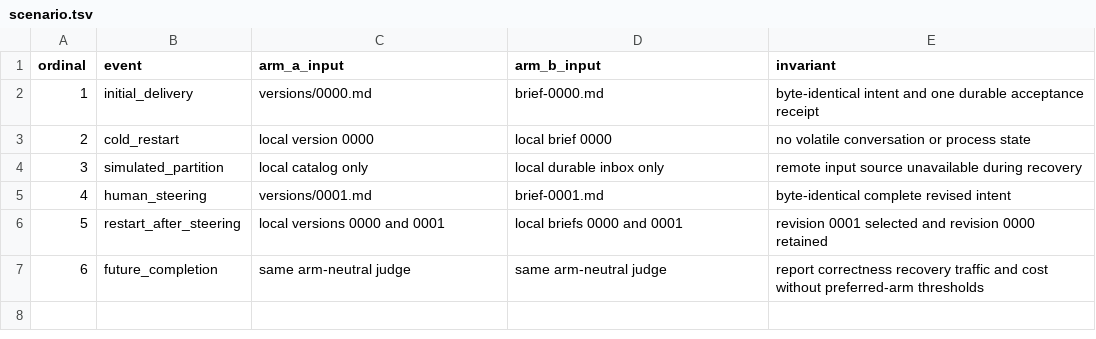
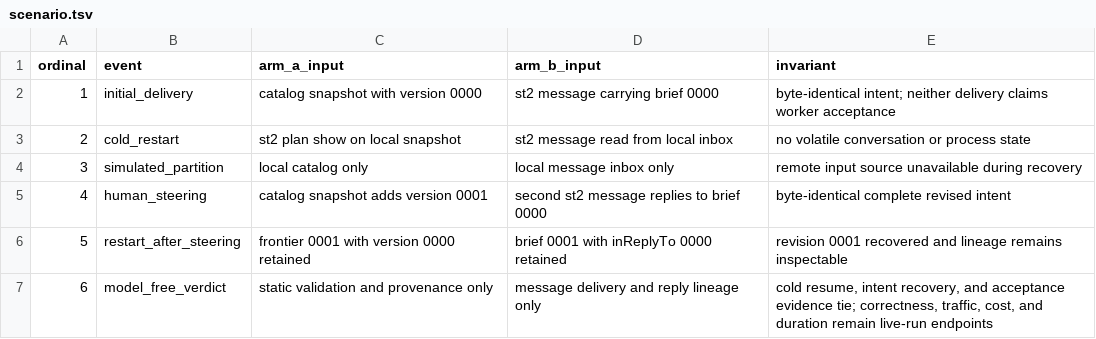
Before and after one commit to compoundingtech/evals, a TSV file: cells/catalog-plan-vs-direct-brief/fixture/scenario.tsv, drawn as a sheet.

```diff
--- a/cells/catalog-plan-vs-direct-brief/fixture/scenario.tsv
+++ b/cells/catalog-plan-vs-direct-brief/fixture/scenario.tsv
@@ -1,7 +1,7 @@
 ordinal	event	arm_a_input	arm_b_input	invariant
-1	initial_delivery	versions/0000.md	brief-0000.md	byte-identical intent and one durable acceptance receipt
-2	cold_restart	local version 0000	local brief 0000	no volatile conversation or process state
-3	simulated_partition	local catalog only	local durable inbox only	remote input source unavailable during recovery
-4	human_steering	versions/0001.md	brief-0001.md	byte-identical complete revised intent
-5	restart_after_steering	local versions 0000 and 0001	local briefs 0000 and 0001	revision 0001 selected and revision 0000 retained
-6	future_completion	same arm-neutral judge	same arm-neutral judge	report correctness recovery traffic and cost without preferred-arm thresholds
+1	initial_delivery	catalog snapshot with version 0000	st2 message carrying brief 0000	byte-identical intent; neither delivery claims worker acceptance
+2	cold_restart	st2 plan show on local snapshot	st2 message read from local inbox	no volatile conversation or process state
+3	simulated_partition	local catalog only	local message inbox only	remote input source unavailable during recovery
+4	human_steering	catalog snapshot adds version 0001	second st2 message replies to brief 0000	byte-identical complete revised intent
+5	restart_after_steering	frontier 0001 with version 0000 retained	brief 0001 with inReplyTo 0000 retained	revision 0001 recovered and lineage remains inspectable
+6	model_free_verdict	static validation and provenance only	message delivery and reply lineage only	cold resume, intent recovery, and acceptance evidence tie; correctness, traffic, cost, and duration remain live-run endpoints
```
Also changed, not shown: cells/catalog-plan-vs-direct-brief/fixture/blockers.tsv, cells/catalog-plan-vs-direct-brief/fixture/experiment.tsv, 17 other files.
